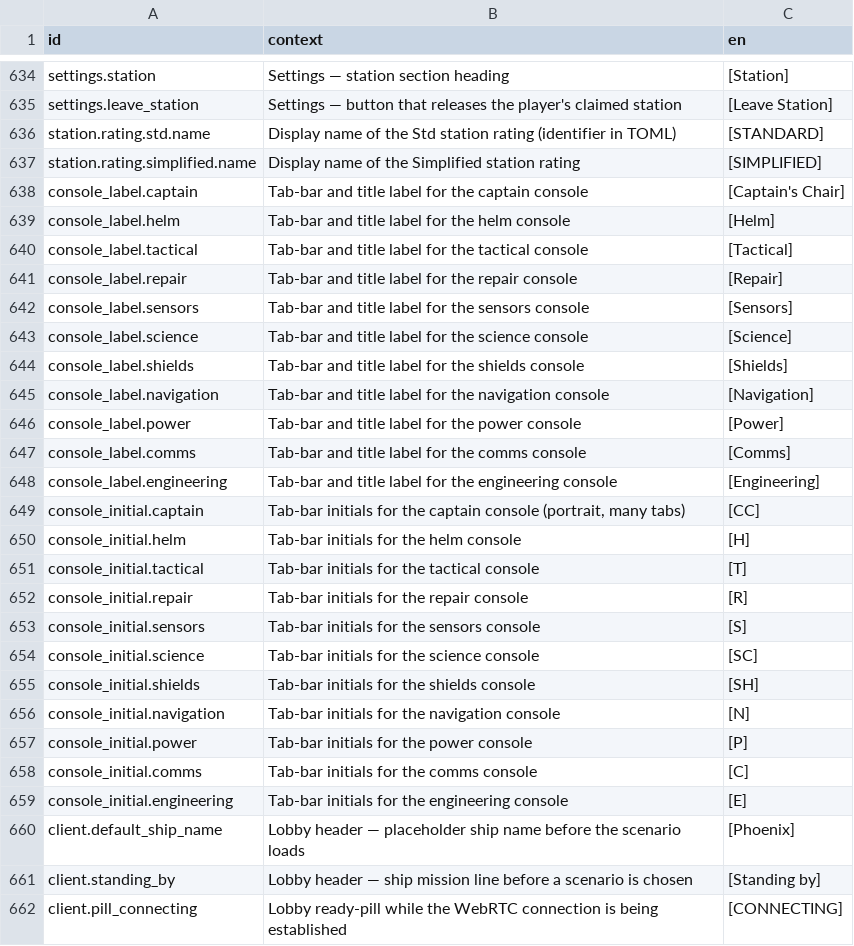
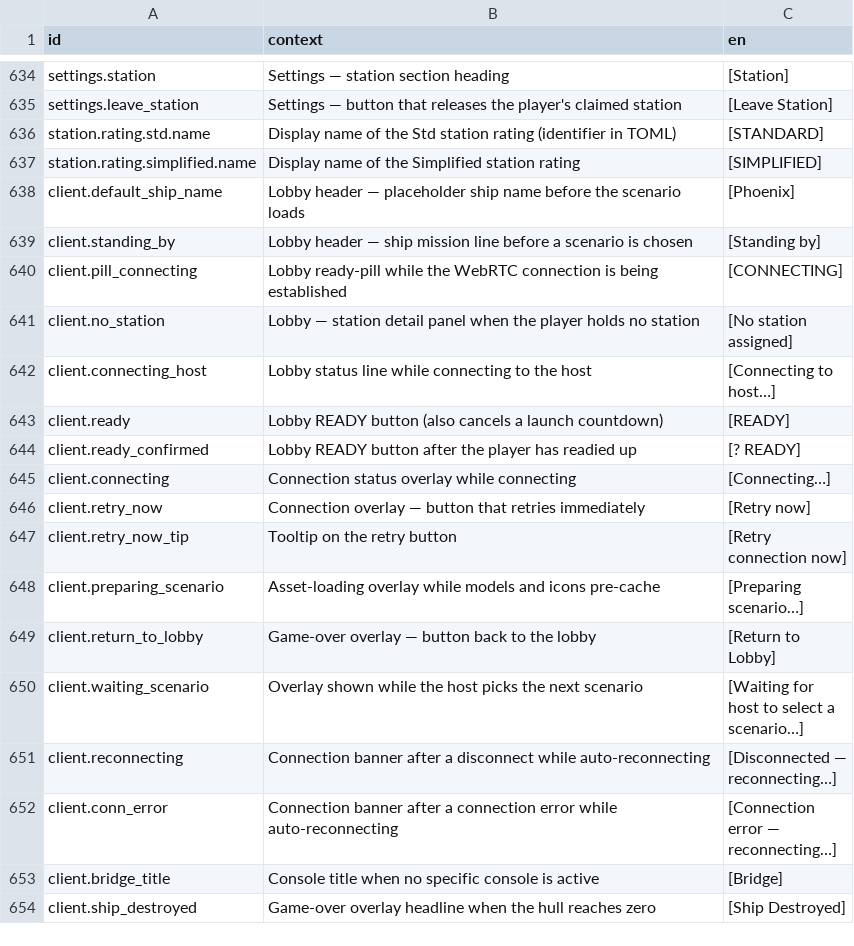
Before and after one commit to jkeywo/project-phoenix-v2, a CSV file: assets/strings/strings.csv, drawn as a sheet; only a part is shown, gaps mark what is left out; the shorter side is filled out with more unchanged rows; the diff names each change by its address in the sheet, - before the commit and + after, or states it on an @@ line.

```diff
--- a/assets/strings/strings.csv
+++ b/assets/strings/strings.csv
-row 638: console_label.captain | Tab-bar and title label for the captain console | [Captain's Chair]
-row 639: console_label.helm | Tab-bar and title label for the helm console | [Helm]
-row 640: console_label.tactical | Tab-bar and title label for the tactical console | [Tactical]
-row 641: console_label.repair | Tab-bar and title label for the repair console | [Repair]
-row 642: console_label.sensors | Tab-bar and title label for the sensors console | [Sensors]
-row 643: console_label.science | Tab-bar and title label for the science console | [Science]
-row 644: console_label.shields | Tab-bar and title label for the shields console | [Shields]
-row 645: console_label.navigation | Tab-bar and title label for the navigation console | [Navigation]
-row 646: console_label.power | Tab-bar and title label for the power console | [Power]
-row 647: console_label.comms | Tab-bar and title label for the comms console | [Comms]
-row 648: console_label.engineering | Tab-bar and title label for the engineering console | [Engineering]
-row 649: console_initial.captain | Tab-bar initials for the captain console (portrait, many tabs) | [CC]
-row 650: console_initial.helm | Tab-bar initials for the helm console | [H]
-row 651: console_initial.tactical | Tab-bar initials for the tactical console | [T]
-row 652: console_initial.repair | Tab-bar initials for the repair console | [R]
-row 653: console_initial.sensors | Tab-bar initials for the sensors console | [S]
-row 654: console_initial.science | Tab-bar initials for the science console | [SC]
-row 655: console_initial.shields | Tab-bar initials for the shields console | [SH]
-row 656: console_initial.navigation | Tab-bar initials for the navigation console | [N]
-row 657: console_initial.power | Tab-bar initials for the power console | [P]
-row 658: console_initial.comms | Tab-bar initials for the comms console | [C]
-row 659: console_initial.engineering | Tab-bar initials for the engineering console | [E]
```
Also changed, not shown: 55 other files.
